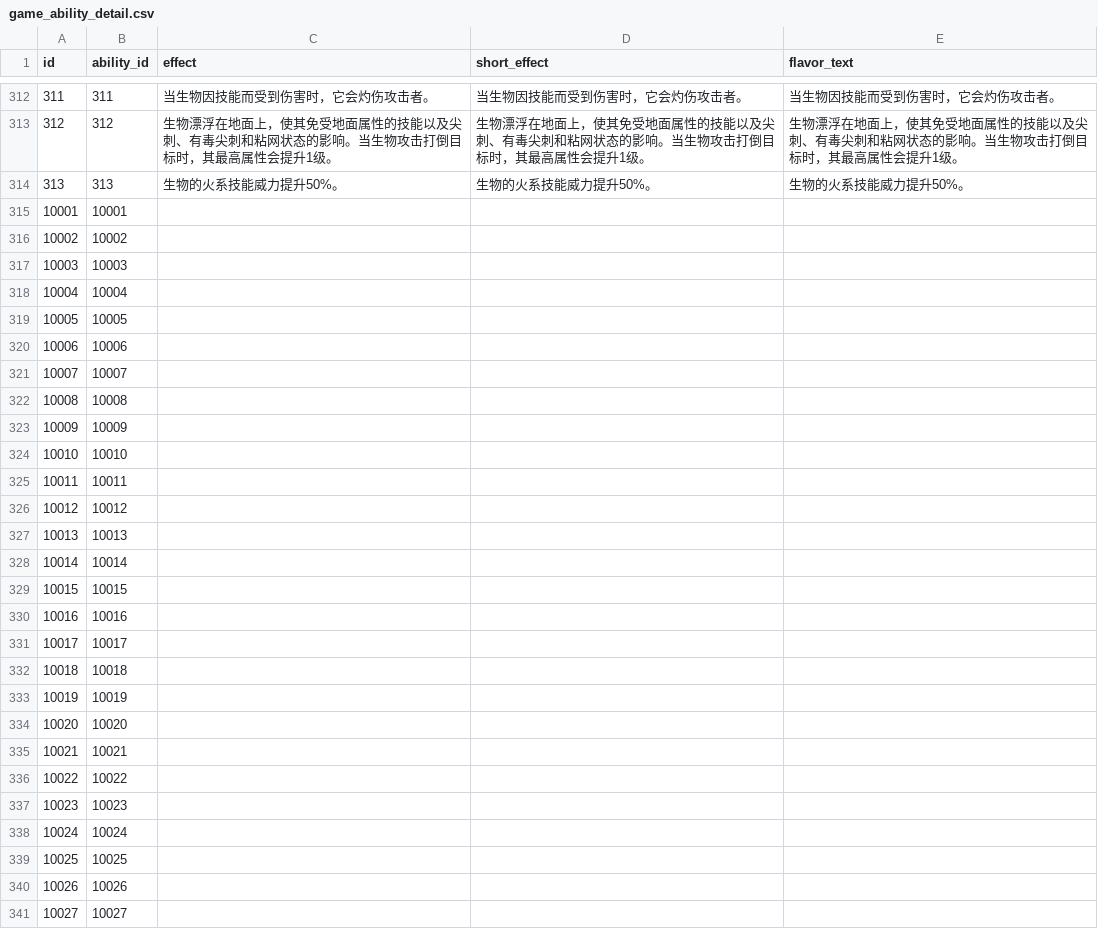
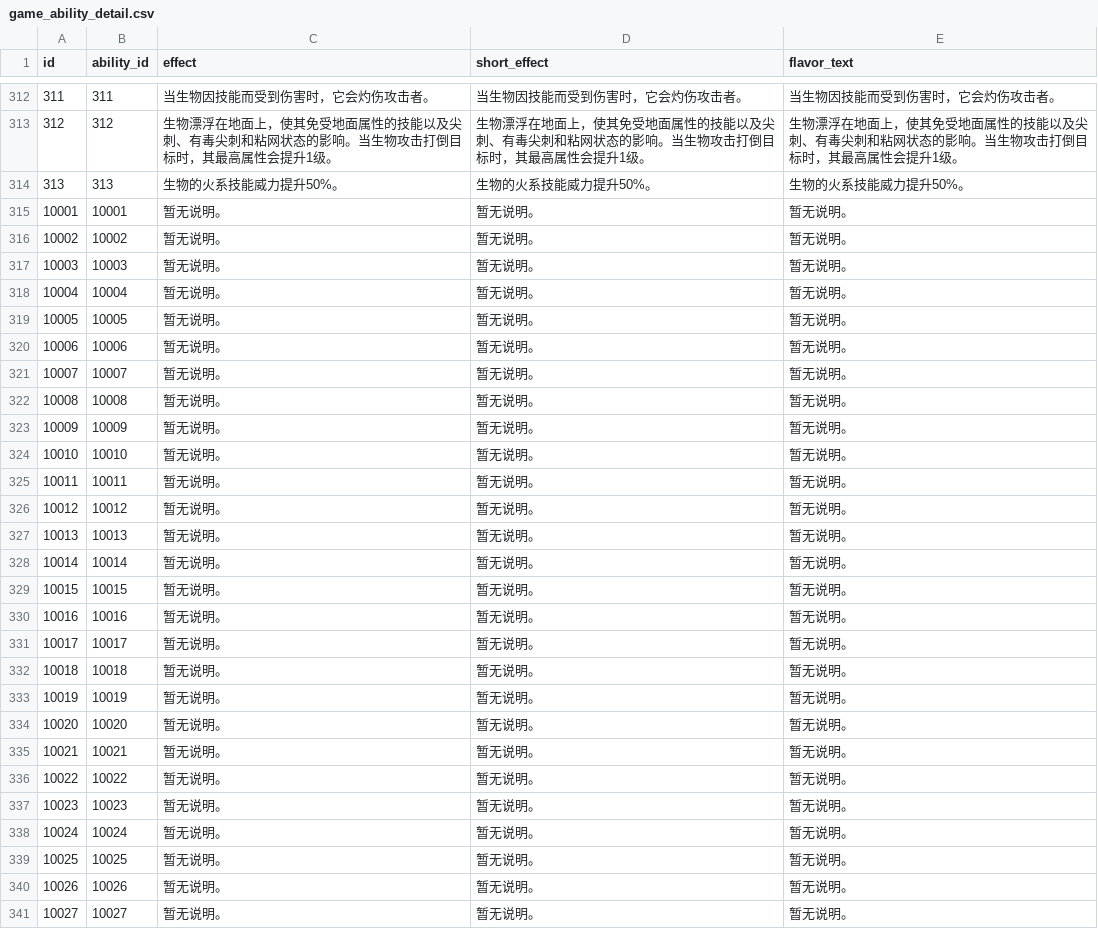
Before and after one commit to lishangbu/avalon, a CSV file: migration/src/main/resources/db/changelog/data/game-data-extended/game_ability_detail.csv, drawn as a sheet; only a part is shown, gaps mark what is left out; the diff covers the shown part only.

Commit message:
fix(data): 补齐能力效果展示文本

```diff
--- a/migration/src/main/resources/db/changelog/data/game-data-extended/game_ability_detail.csv
+++ b/migration/src/main/resources/db/changelog/data/game-data-extended/game_ability_detail.csv
@@ -314,28 +314,28 @@ id,ability_id,effect,short_effect,flavor_text
 313,313,生物的火系技能威力提升50%。,生物的火系技能威力提升50%。,生物的火系技能威力提升50%。
-10001,10001,,,
-10002,10002,,,
-10003,10003,,,
-10004,10004,,,
-10005,10005,,,
-10006,10006,,,
-10007,10007,,,
-10008,10008,,,
-10009,10009,,,
-10010,10010,,,
-10011,10011,,,
-10012,10012,,,
-10013,10013,,,
-10014,10014,,,
-10015,10015,,,
-10016,10016,,,
-10017,10017,,,
-10018,10018,,,
-10019,10019,,,
-10020,10020,,,
-10021,10021,,,
-10022,10022,,,
-10023,10023,,,
-10024,10024,,,
-10025,10025,,,
-10026,10026,,,
-10027,10027,,,
+10001,10001,暂无说明。,暂无说明。,暂无说明。
+10002,10002,暂无说明。,暂无说明。,暂无说明。
+10003,10003,暂无说明。,暂无说明。,暂无说明。
+10004,10004,暂无说明。,暂无说明。,暂无说明。
+10005,10005,暂无说明。,暂无说明。,暂无说明。
+10006,10006,暂无说明。,暂无说明。,暂无说明。
+10007,10007,暂无说明。,暂无说明。,暂无说明。
+10008,10008,暂无说明。,暂无说明。,暂无说明。
+10009,10009,暂无说明。,暂无说明。,暂无说明。
+10010,10010,暂无说明。,暂无说明。,暂无说明。
+10011,10011,暂无说明。,暂无说明。,暂无说明。
+10012,10012,暂无说明。,暂无说明。,暂无说明。
+10013,10013,暂无说明。,暂无说明。,暂无说明。
+10014,10014,暂无说明。,暂无说明。,暂无说明。
+10015,10015,暂无说明。,暂无说明。,暂无说明。
+10016,10016,暂无说明。,暂无说明。,暂无说明。
+10017,10017,暂无说明。,暂无说明。,暂无说明。
+10018,10018,暂无说明。,暂无说明。,暂无说明。
+10019,10019,暂无说明。,暂无说明。,暂无说明。
+10020,10020,暂无说明。,暂无说明。,暂无说明。
+10021,10021,暂无说明。,暂无说明。,暂无说明。
+10022,10022,暂无说明。,暂无说明。,暂无说明。
+10023,10023,暂无说明。,暂无说明。,暂无说明。
+10024,10024,暂无说明。,暂无说明。,暂无说明。
+10025,10025,暂无说明。,暂无说明。,暂无说明。
+10026,10026,暂无说明。,暂无说明。,暂无说明。
+10027,10027,暂无说明。,暂无说明。,暂无说明。
```
Also changed, not shown: 103 edited cells elsewhere in this file, 1 other file.
